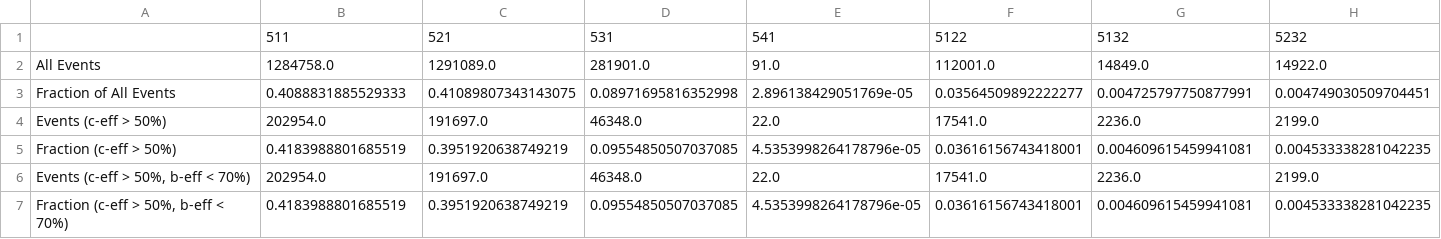
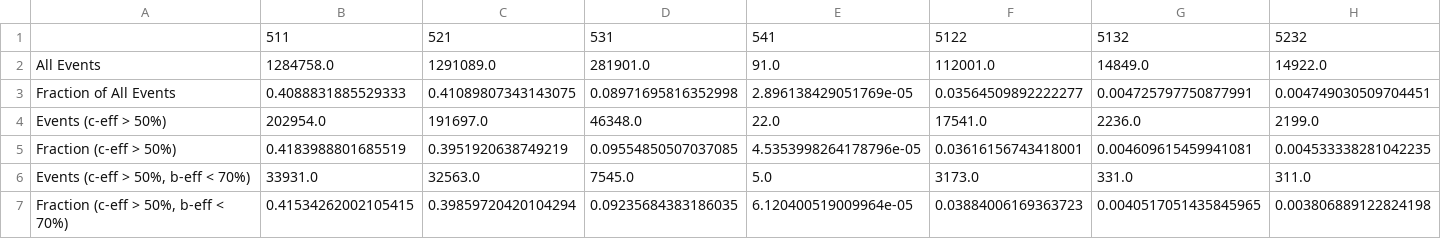
Before and after one commit to afinitus/bot-vs-charm-jet-tagging, a CSV file: salt/bottom_particles_table.csv, drawn as a sheet; only a part is shown; the diff covers the shown part only; the diff names each change by its address in the sheet, - before the commit and + after, or states it on an @@ line.

```diff
--- a/salt/bottom_particles_table.csv
+++ b/salt/bottom_particles_table.csv
-B6: 202954.0
+B6: 33931.0
-C6: 191697.0
+C6: 32563.0
-D6: 46348.0
+D6: 7545.0
-E6: 22.0
+E6: 5.0
-F6: 17541.0
+F6: 3173.0
-G6: 2236.0
+G6: 331.0
-H6: 2199.0
+H6: 311.0
-B7: 0.4183988801685519
+B7: 0.41534262002105415
-C7: 0.3951920638749219
+C7: 0.39859720420104294
-D7: 0.09554850507037085
+D7: 0.09235684383186035
-E7: 4.5353998264178796e-05
+E7: 6.120400519009964e-05
-F7: 0.03616156743418001
+F7: 0.03884006169363723
-G7: 0.004609615459941081
+G7: 0.0040517051435845965
-H7: 0.004533338281042235
+H7: 0.003806889122824198
```
Also changed, not shown: 4 edited cells elsewhere in this file, salt/charm_particles_table.csv, 31 other files.
